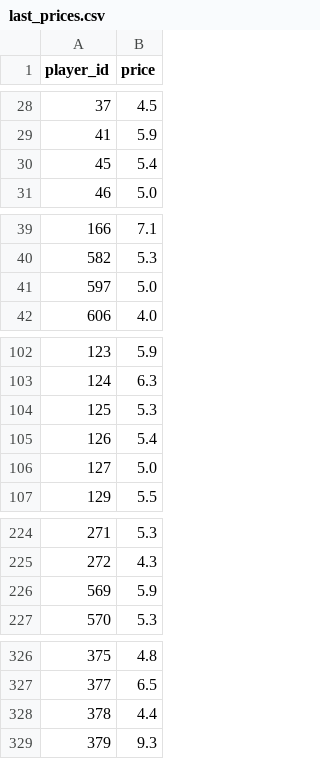
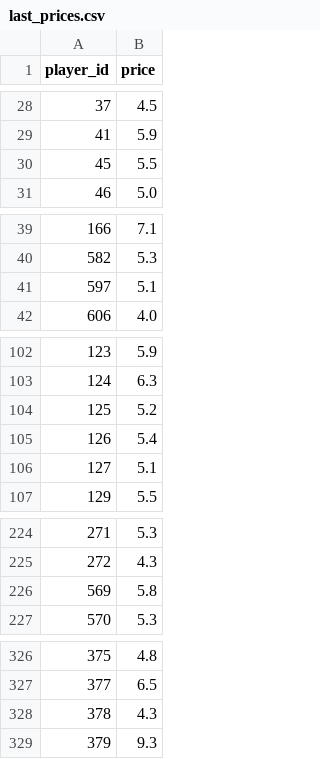
Before and after one commit to dauadaishaya9-lab/Fpl-price-predictor-, a CSV file: data/last_prices.csv, drawn as a sheet; only a part is shown, gaps mark what is left out.

```diff
--- a/data/last_prices.csv
+++ b/data/last_prices.csv
@@ -29,3 +29,3 @@ player_id,price
 41,5.9
-45,5.4
+45,5.5
 46,5.0
@@ -40,3 +40,3 @@ player_id,price
 582,5.3
-597,5.0
+597,5.1
 606,4.0
@@ -103,5 +103,5 @@ player_id,price
 124,6.3
-125,5.3
+125,5.2
 126,5.4
-127,5.0
+127,5.1
 129,5.5
@@ -225,3 +225,3 @@ player_id,price
 272,4.3
-569,5.9
+569,5.8
 570,5.3
@@ -327,3 +327,3 @@ player_id,price
 377,6.5
-378,4.4
+378,4.3
 379,9.3
```
Also changed, not shown: data/evaluation.csv, data/latest.csv, 5 other files.
